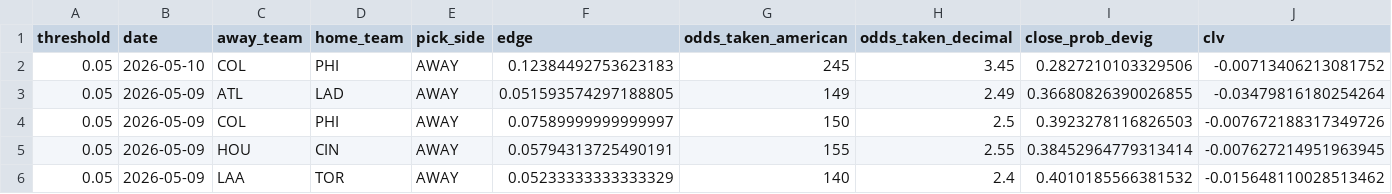
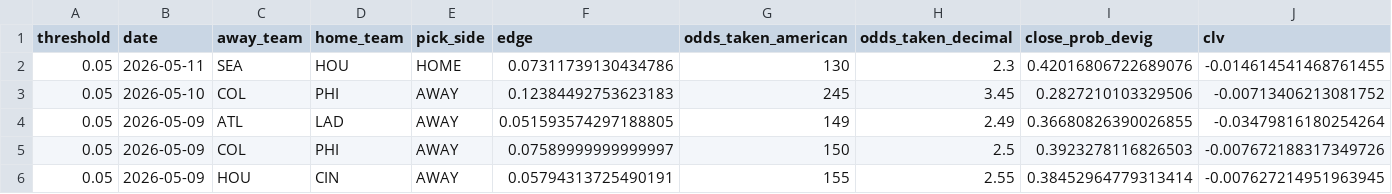
Before and after one commit to ClutchSheets/mlb-f5-forecaster, a CSV file: edge_clv_input.csv, drawn as a sheet; only a part is shown; the shorter side is filled out with more unchanged rows; rows hold the shown columns only; the diff names each change by its address in the sheet, - before the commit and + after, or states it on an @@ line.

```diff
--- a/edge_clv_input.csv
+++ b/edge_clv_input.csv
+row 2: 0.05 | 2026-05-11 | SEA | HOU | HOME | 0.07311739130434786 | 130 | 2.3 | 0.42016806722689076 | -0.014614541468761455
```
Also changed, not shown: 1 other file.
